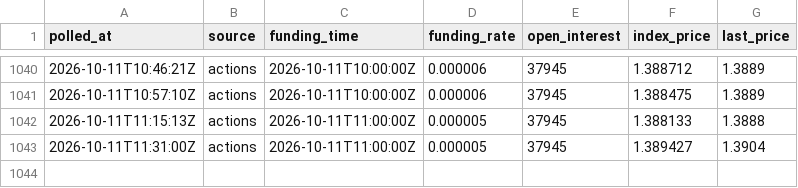
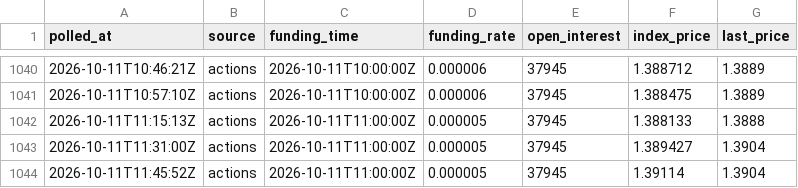
Before and after one commit to acehub123/xrp-funding-logger, a CSV file: xrp_perp_funding_published.csv, drawn as a sheet; only a part is shown, gaps mark what is left out.

Commit message:
funding poll 2026-10-11T11:45:52Z

```diff
--- a/xrp_perp_funding_published.csv
+++ b/xrp_perp_funding_published.csv
@@ -1043 +1043,2 @@ polled_at,source,funding_time,funding_rate,open_interest,index_price,last_price
 2026-10-11T11:31:00Z,actions,2026-10-11T11:00:00Z,0.000005,37945,1.389427,1.3904
+2026-10-11T11:45:52Z,actions,2026-10-11T11:00:00Z,0.000005,37945,1.39114,1.3904
```
